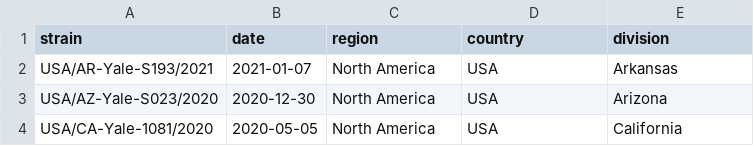
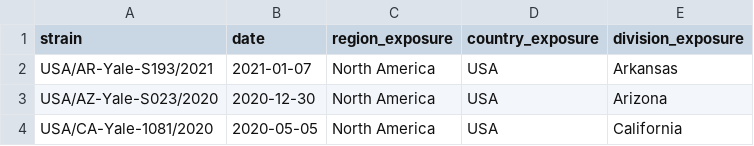
Before and after one commit to andersonbrito/subsampler, a TSV file: data/metadata_nextstrain.tsv, drawn as a sheet; only a part is shown.

Commit message:
new example metadata

```diff
--- a/data/metadata_nextstrain.tsv
+++ b/data/metadata_nextstrain.tsv
@@ -1,2 +1,2 @@
-strain	date	region	country	division
+strain	date	region_exposure	country_exposure	division_exposure
 USA/AR-Yale-S193/2021	2021-01-07	North America	USA	Arkansas
```
Also changed, not shown: 2 other files.
